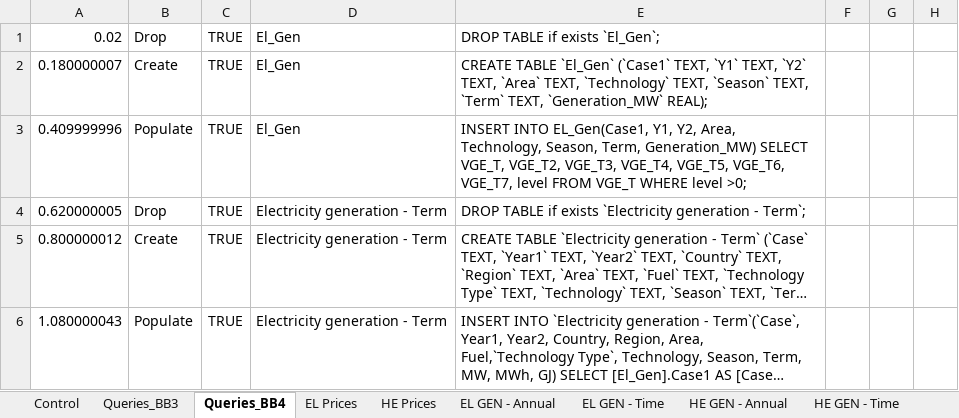
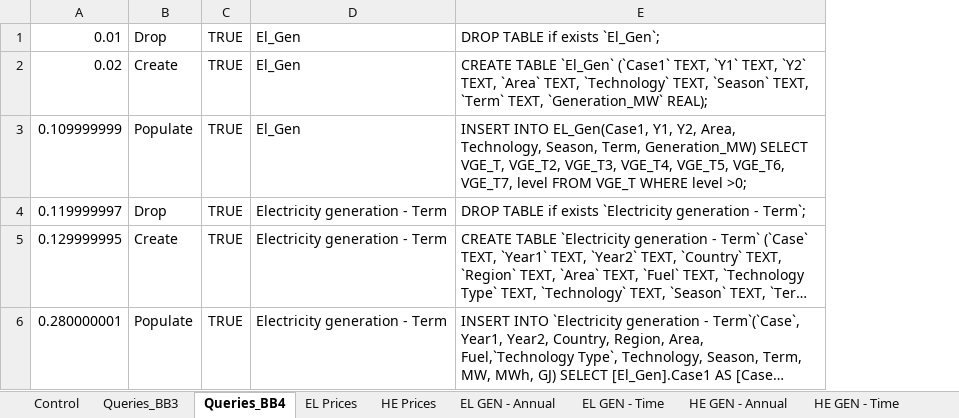
Before and after one commit to balmorelcommunity/Balmorel_output, an Excel workbook: Balmorel SQLite results tool.xlsm, sheet Queries_BB4, drawn as a sheet; only a part is shown; long unchanged cells end in …; values as stored, in another font and other column widths than the file's, no borders; conditional formats not drawn; removed rows and columns are numbered as before the commit, all else as after; the diff covers the shown part only; the diff names each change by its address in the sheet, - before the commit and + after, or states it on an @@ line.

```diff
--- a/Balmorel SQLite results tool.xlsm (sheet Queries_BB4)
+++ b/Balmorel SQLite results tool.xlsm (sheet Queries_BB4)
-column A, rows 1-6: 0.02 | 0.180000007 | 0.409999996 | 0.620000005 | 0.800000012 | 1.080000043
+column A, rows 1-6: 0.01 | 0.02 | 0.109999999 | 0.119999997 | 0.129999995 | 0.280000001
-column F, empty
-column G, empty
-column H, empty
```
Also changed, not shown: 8 edited cells elsewhere in this sheet, sheet EL GEN - Time, sheet HE Prices, sheet EL Prices, sheet EL DEM - Time, sheet EL GEN CAP Exo, sheet HE GEN - Time, 13 more sheets, charts or pictures.
